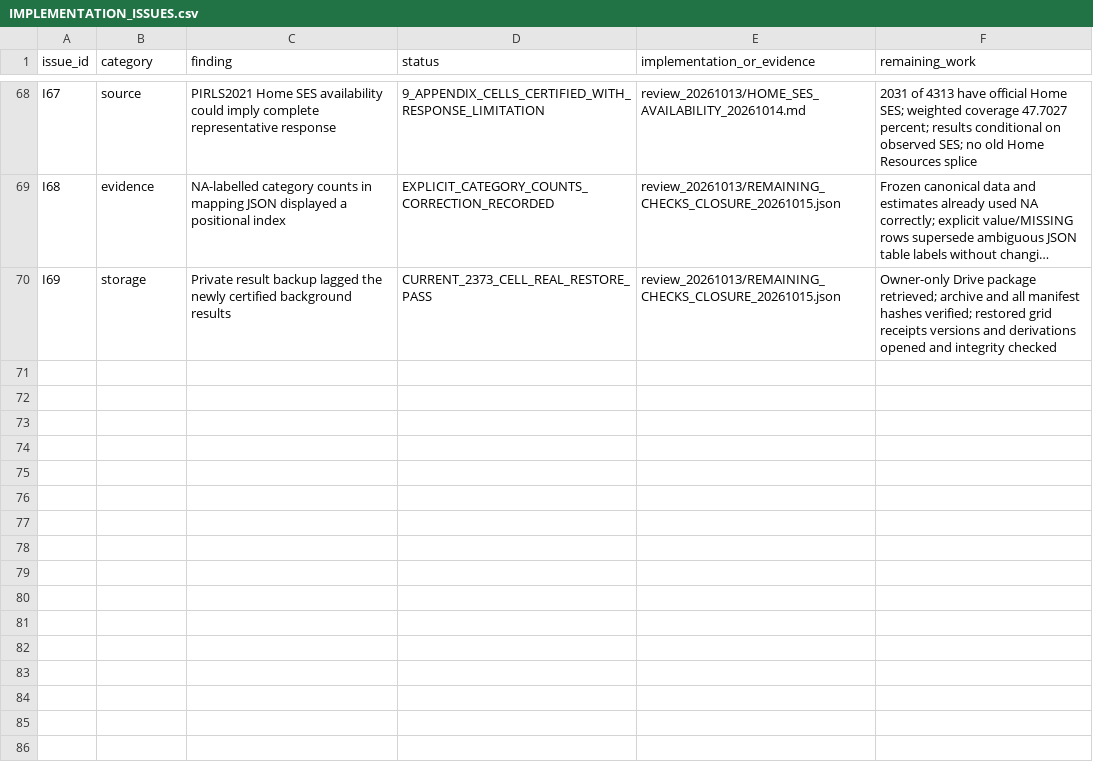
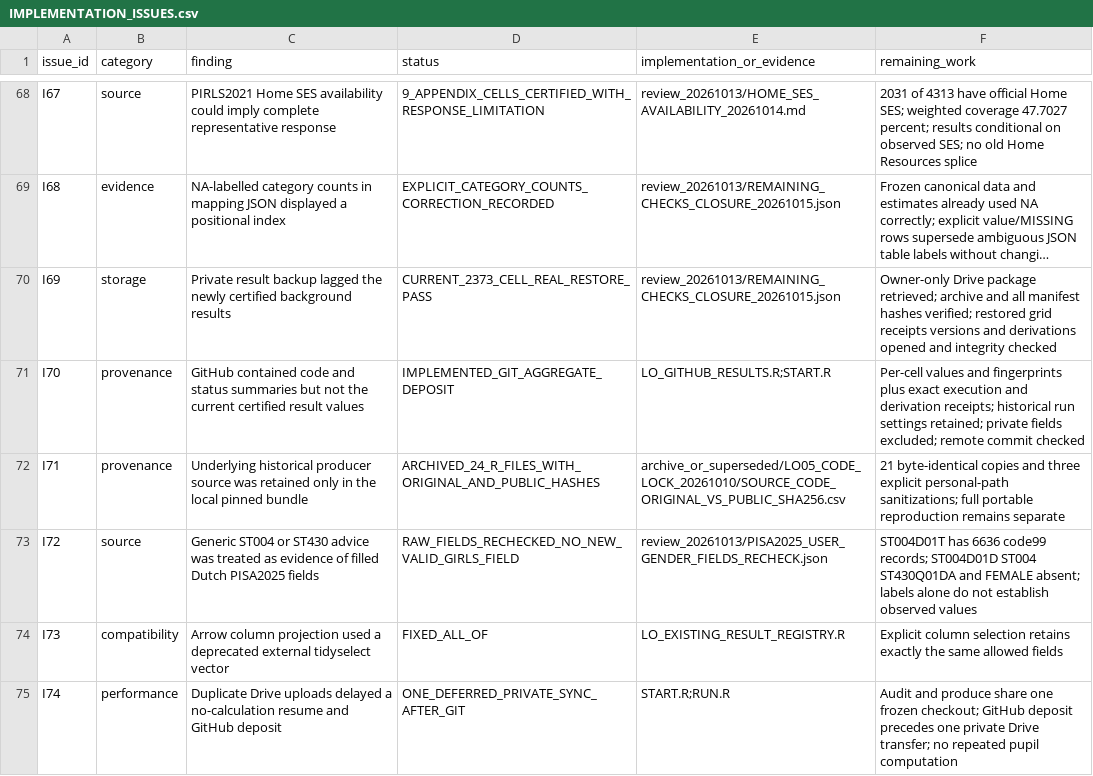
Before and after one commit to Netherlands-Opportunity-Lab/Learning-Outcomes, a CSV file: 06_pipeline/review_20261013/IMPLEMENTATION_ISSUES.csv, drawn as a sheet; only a part is shown, gaps mark what is left out; long unchanged cells end in …; the diff names each change by its address in the sheet, - before the commit and + after, or states it on an @@ line.

```diff
--- a/06_pipeline/review_20261013/IMPLEMENTATION_ISSUES.csv
+++ b/06_pipeline/review_20261013/IMPLEMENTATION_ISSUES.csv
+row 71: I70 | provenance | GitHub contained code and status summaries but not the current certified result values | IMPLEMENTED_GIT_AGGREGATE_DEPOSIT | LO_GITHUB_RESULTS.R;START.R | Per-cell values and fingerprints plus exact execution and derivation receipts; historical run settings retained; private fields excluded; remote commit checked
+row 72: I71 | provenance | Underlying historical producer source was retained only in the local pinned bundle | ARCHIVED_24_R_FILES_WITH_ORIGINAL_AND_PUBLIC_HASHES | archive_or_superseded/LO05_CODE_LOCK_20261010/SOURCE_CODE_ORIGINAL_VS_PUBLIC_SHA256.csv | 21 byte-identical copies and three explicit personal-path sanitizations; full portable reproduction remains separate
+row 73: I72 | source | Generic ST004 or ST430 advice was treated as evidence of filled Dutch PISA2025 fields | RAW_FIELDS_RECHECKED_NO_NEW_VALID_GIRLS_FIELD | review_20261013/PISA2025_USER_GENDER_FIELDS_RECHECK.json | ST004D01T has 6636 code99 records; ST004D01D ST004 ST430Q01DA and FEMALE absent; labels alone do not establish observed values
+row 74: I73 | compatibility | Arrow column projection used a deprecated external tidyselect vector | FIXED_ALL_OF | LO_EXISTING_RESULT_REGISTRY.R | Explicit column selection retains exactly the same allowed fields
+row 75: I74 | performance | Duplicate Drive uploads delayed a no-calculation resume and GitHub deposit | ONE_DEFERRED_PRIVATE_SYNC_AFTER_GIT | START.R;RUN.R | Audit and produce share one frozen checkout; GitHub deposit precedes one private Drive transfer; no repeated pupil computation
```
Also changed, not shown: 04_results/review/nld_only/derivations.csv, 04_results/review/nld_only/execution_receipts.csv, 41 other files.
